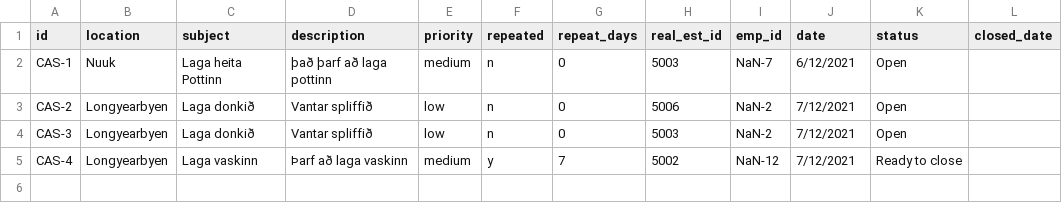
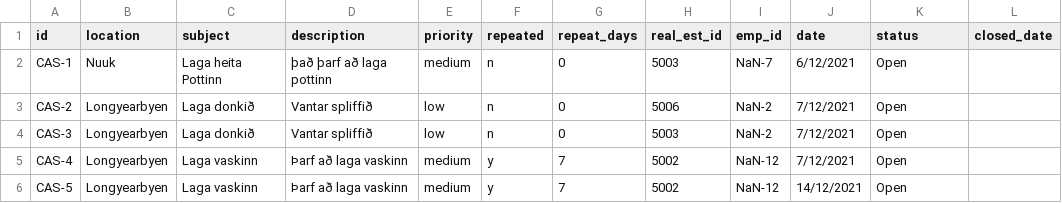
Before and after one commit to magnushj93hr/Verklegt_namskeid_1, a CSV file: Maggi_Test/test1/csv_files/Case.csv, drawn as a sheet.

Commit message:
case menu

```diff
--- a/Maggi_Test/test1/csv_files/Case.csv
+++ b/Maggi_Test/test1/csv_files/Case.csv
@@ -4,2 +4,3 @@ CAS-2,Longyearbyen,Laga donkið,Vantar spliffið,low,n,0,5006,NaN-2,7/12/2021,Op
 CAS-3,Longyearbyen,Laga donkið,Vantar spliffið,low,n,0,5003,NaN-2,7/12/2021,Open,
-CAS-4,Longyearbyen,Laga vaskinn,Þarf að laga vaskinn,medium,y,7,5002,NaN-12,7/12/2021,Ready to close,
+CAS-4,Longyearbyen,Laga vaskinn,Þarf að laga vaskinn,medium,y,7,5002,NaN-12,7/12/2021,Open,
+CAS-5,Longyearbyen,Laga vaskinn,Þarf að laga vaskinn,medium,y,7,5002,NaN-12,14/12/2021,Open,
```
Also changed, not shown: 1 other file.
